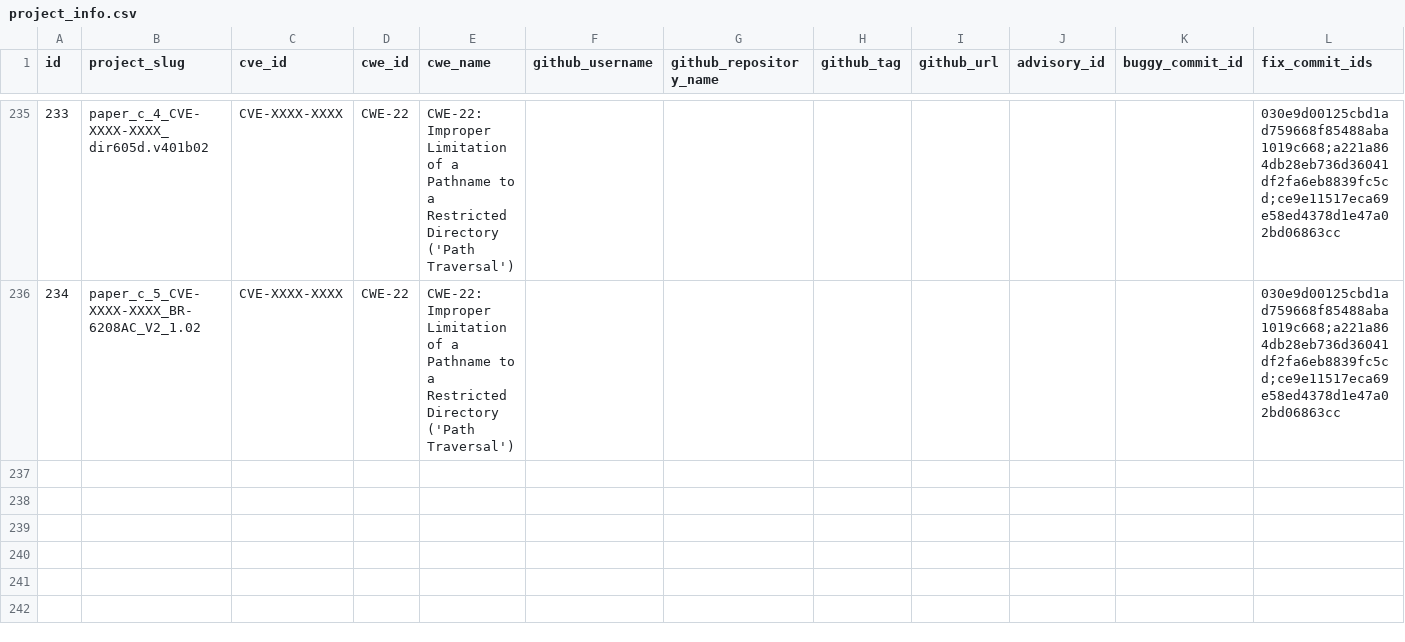
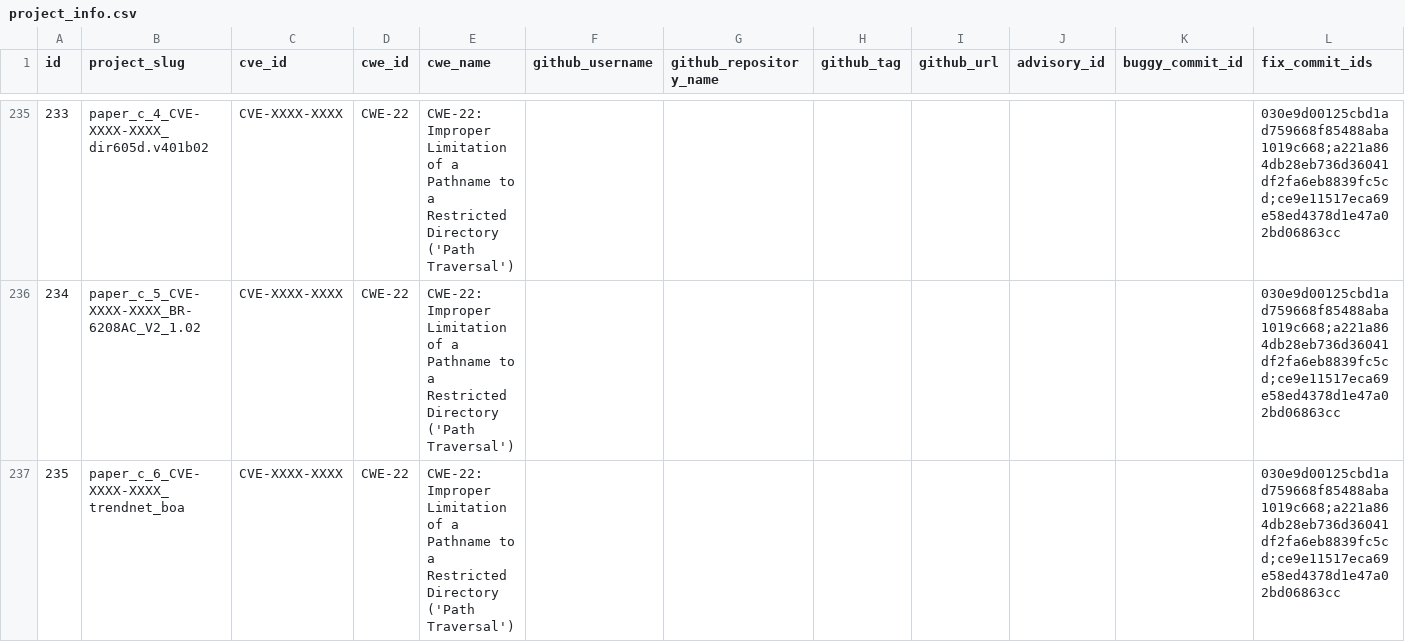
Before and after one commit to tzh00203/TaintpathGPT, a CSV file: data/project_info.csv, drawn as a sheet; only a part is shown, gaps mark what is left out.

```diff
--- a/data/project_info.csv
+++ b/data/project_info.csv
@@ -236 +236,2 @@ id,project_slug,cve_id,cwe_id,cwe_name,github_username,github_repository_name,gi
 234,paper_c_5_CVE-XXXX-XXXX_BR-6208AC_V2_1.02,CVE-XXXX-XXXX,CWE-22,CWE-22: Improper Limitation of a Pathname to a Restricted Directory ('Path Traversal'),,,,,,,030e9d00125cbd1ad759668f85488aba1019c668;a221a864db28eb736d36041df2fa6eb8839fc5cd;ce9e11517eca69e58ed4378d1e47a02bd06863cc
+235,paper_c_6_CVE-XXXX-XXXX_trendnet_boa,CVE-XXXX-XXXX,CWE-22,CWE-22: Improper Limitation of a Pathname to a Restricted Directory ('Path Traversal'),,,,,,,030e9d00125cbd1ad759668f85488aba1019c668;a221a864db28eb736d36041df2fa6eb8839fc5cd;ce9e11517eca69e58ed4378d1e47a02bd06863cc
```
Also changed, not shown: 8 other files.
